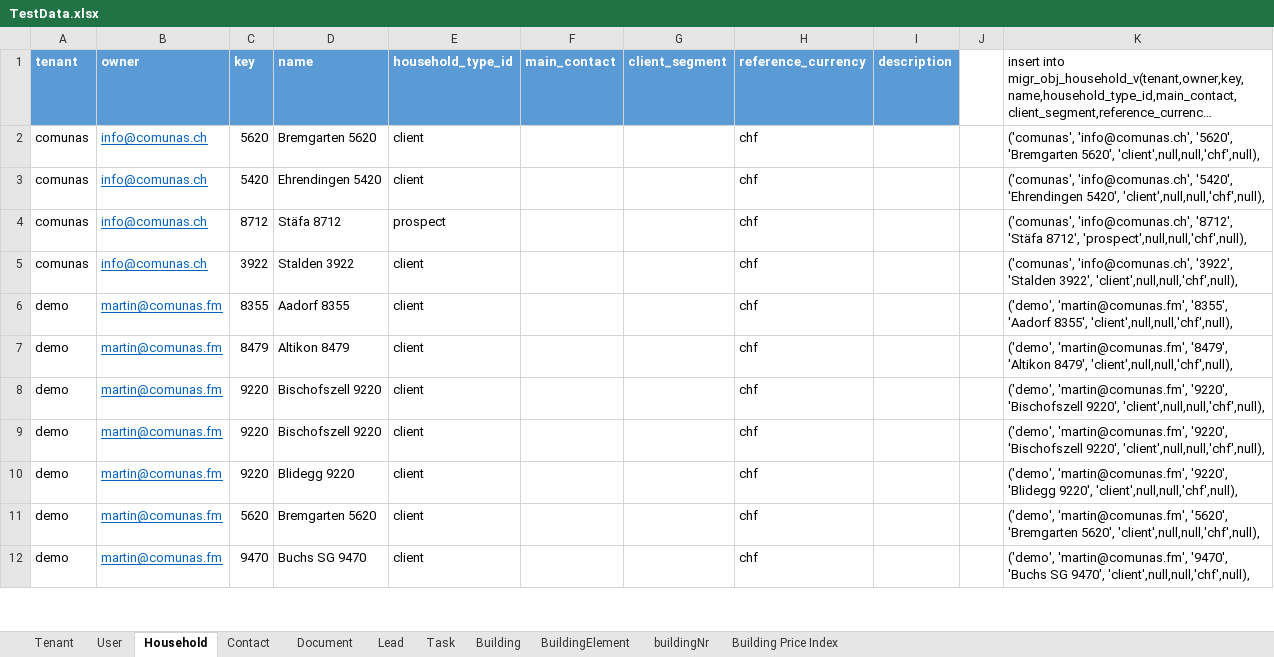
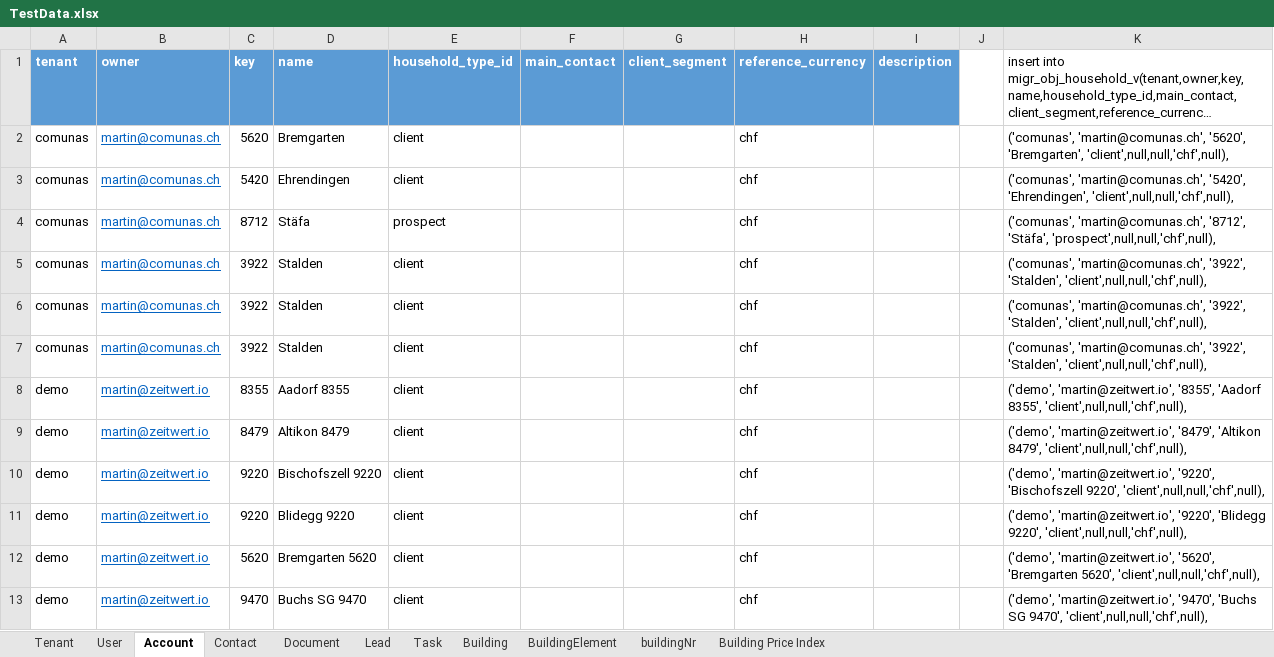
Before and after one commit to zeitwert/fm-server, an Excel workbook: src/main/resources/db/TestData.xlsx, sheet Account, drawn as a sheet; only a part is shown; long unchanged cells end in …; values as stored, in another font and other column widths than the file's, no borders; removed rows and columns are numbered as before the commit, all else as after; the diff covers the shown part only; the diff names each change by its address in the sheet, - before the commit and + after, or states it on an @@ line.

Commit message:
Pilot customers (Unterägeri, Stäfa)

```diff
--- a/src/main/resources/db/TestData.xlsx (sheet Account)
+++ b/src/main/resources/db/TestData.xlsx (sheet Account)
-sheet tab: Household
+sheet tab: Account
-B2:B5 (owner): info@comunas.ch
+B2:B5 (owner): martin@comunas.ch
-D2 (name): Bremgarten 5620
+D2 (name): Bremgarten
-K2: ('comunas', 'info@comunas.ch', '5620', 'Bremgarten 5620', 'client',null,null,'chf',null),
+K2: ('comunas', 'martin@comunas.ch', '5620', 'Bremgarten', 'client',null,null,'chf',null),
-D3 (name): Ehrendingen 5420
+D3 (name): Ehrendingen
-K3: ('comunas', 'info@comunas.ch', '5420', 'Ehrendingen 5420', 'client',null,null,'chf',null),
+K3: ('comunas', 'martin@comunas.ch', '5420', 'Ehrendingen', 'client',null,null,'chf',null),
-D4 (name): Stäfa 8712
+D4 (name): Stäfa
-K4: ('comunas', 'info@comunas.ch', '8712', 'Stäfa 8712', 'prospect',null,null,'chf',null),
+K4: ('comunas', 'martin@comunas.ch', '8712', 'Stäfa', 'prospect',null,null,'chf',null),
-D5 (name): Stalden 3922
+D5 (name): Stalden
-K5: ('comunas', 'info@comunas.ch', '3922', 'Stalden 3922', 'client',null,null,'chf',null),
+K5: ('comunas', 'martin@comunas.ch', '3922', 'Stalden', 'client',null,null,'chf',null),
+row 6: comunas | martin@comunas.ch | 3922 | Stalden | client |  |  | chf |  |  | ('comunas', 'martin@comunas.ch', '3922', 'Stalden', 'client',null,null,'chf',null),
+row 7: comunas | martin@comunas.ch | 3922 | Stalden | client |  |  | chf |  |  | ('comunas', 'martin@comunas.ch', '3922', 'Stalden', 'client',null,null,'chf',null),
-B8:B10 (owner): martin@comunas.fm
+B8:B10 (owner): martin@zeitwert.io
-K8: ('demo', 'martin@comunas.fm', '8355', 'Aadorf…
+K8: ('demo', 'martin@zeitwert.io', '8355', 'Aadorf…
-K9: ('demo', 'martin@comunas.fm', '8479', 'Altikon…
+K9: ('demo', 'martin@zeitwert.io', '8479', 'Altikon…
-K10: ('demo', 'martin@comunas.fm', '9220', 'Bischofszell…
+K10: ('demo', 'martin@zeitwert.io', '9220', 'Bischofszell…
-row 9: demo | martin@comunas.fm | 9220 | Bischofszell 9220 | client |  |  | chf |  |  | ('demo', 'martin@comunas.fm', '9220', 'Bischofszell 9220', 'client',null,null,'chf',null),
-B11:B13 (owner): martin@comunas.fm
+B11:B13 (owner): martin@zeitwert.io
-K11: ('demo', 'martin@comunas.fm', '9220', 'Blidegg…
+K11: ('demo', 'martin@zeitwert.io', '9220', 'Blidegg…
-K12: ('demo', 'martin@comunas.fm', '5620', 'Bremgarten…
+K12: ('demo', 'martin@zeitwert.io', '5620', 'Bremgarten…
-K13: ('demo', 'martin@comunas.fm', '9470', 'Buchs…
+K13: ('demo', 'martin@zeitwert.io', '9470', 'Buchs…
```
Also changed, not shown: 76 edited cells elsewhere in this sheet, sheet buildingNr, sheet Tenant, formulas that keep their value, 39 other files.
